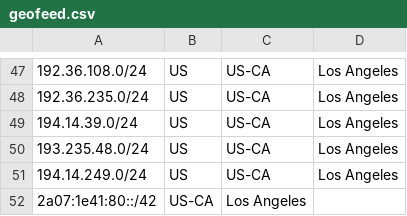
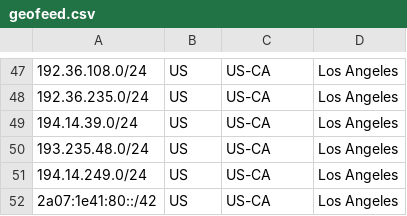
Before and after one commit to lolocompany/geofeed, a CSV file: geofeed.csv, drawn as a sheet; only a part is shown, gaps mark what is left out.

Commit message:
Update geofeed.csv
Country code correction for IPv6 LAX

```diff
--- a/geofeed.csv
+++ b/geofeed.csv
@@ -51,2 +51,2 @@
 194.14.249.0/24,US,US-CA,Los Angeles,
-2a07:1e41:80::/42,US-CA,Los Angeles,
+2a07:1e41:80::/42,US,US-CA,Los Angeles,
```
